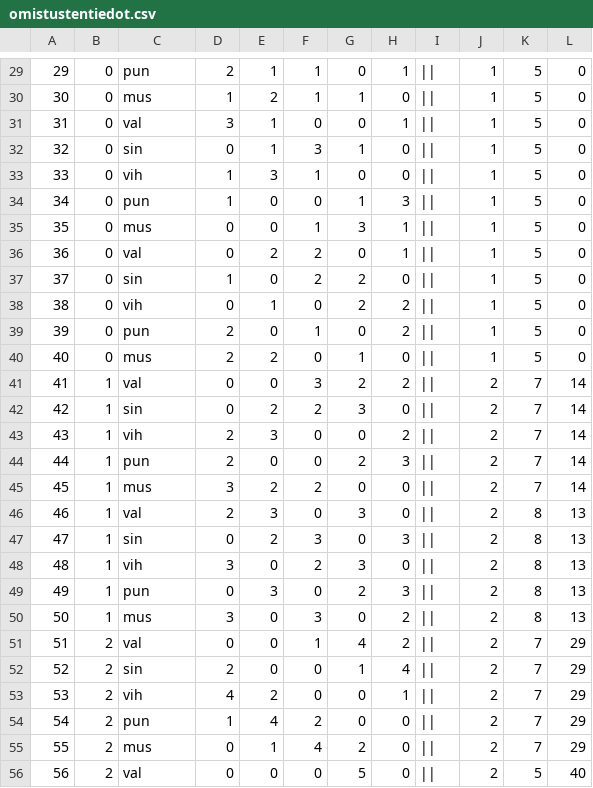
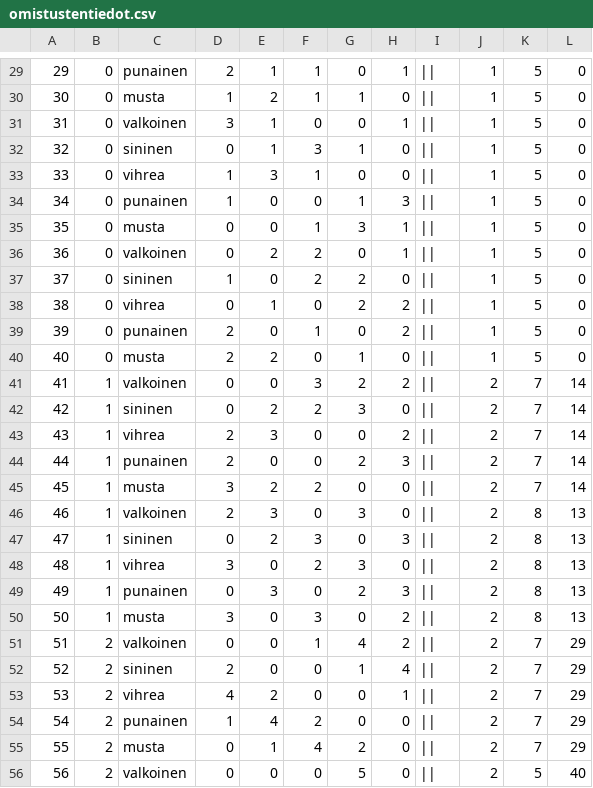
Before and after one commit to vihaton/kiilto, a CSV file: kiilto/src/main/java/aputiedostoja/omistustentiedot.csv, drawn as a sheet; only a part is shown, gaps mark what is left out; the diff covers the shown part only.

```diff
--- a/kiilto/src/main/java/aputiedostoja/omistustentiedot.csv
+++ b/kiilto/src/main/java/aputiedostoja/omistustentiedot.csv
@@ -29,28 +29,28 @@
-29,0,pun,2,1,1,0,1,||,1,5,0
-30,0,mus,1,2,1,1,0,||,1,5,0
-31,0,val,3,1,0,0,1,||,1,5,0
-32,0,sin,0,1,3,1,0,||,1,5,0
-33,0,vih,1,3,1,0,0,||,1,5,0
-34,0,pun,1,0,0,1,3,||,1,5,0
-35,0,mus,0,0,1,3,1,||,1,5,0
-36,0,val,0,2,2,0,1,||,1,5,0
-37,0,sin,1,0,2,2,0,||,1,5,0
-38,0,vih,0,1,0,2,2,||,1,5,0
-39,0,pun,2,0,1,0,2,||,1,5,0
-40,0,mus,2,2,0,1,0,||,1,5,0
-41,1,val,0,0,3,2,2,||,2,7,14
-42,1,sin,0,2,2,3,0,||,2,7,14
-43,1,vih,2,3,0,0,2,||,2,7,14
-44,1,pun,2,0,0,2,3,||,2,7,14
-45,1,mus,3,2,2,0,0,||,2,7,14
-46,1,val,2,3,0,3,0,||,2,8,13
-47,1,sin,0,2,3,0,3,||,2,8,13
-48,1,vih,3,0,2,3,0,||,2,8,13
-49,1,pun,0,3,0,2,3,||,2,8,13
-50,1,mus,3,0,3,0,2,||,2,8,13
-51,2,val,0,0,1,4,2,||,2,7,29
-52,2,sin,2,0,0,1,4,||,2,7,29
-53,2,vih,4,2,0,0,1,||,2,7,29
-54,2,pun,1,4,2,0,0,||,2,7,29
-55,2,mus,0,1,4,2,0,||,2,7,29
-56,2,val,0,0,0,5,0,||,2,5,40
+29,0,punainen,2,1,1,0,1,||,1,5,0
+30,0,musta,1,2,1,1,0,||,1,5,0
+31,0,valkoinen,3,1,0,0,1,||,1,5,0
+32,0,sininen,0,1,3,1,0,||,1,5,0
+33,0,vihrea,1,3,1,0,0,||,1,5,0
+34,0,punainen,1,0,0,1,3,||,1,5,0
+35,0,musta,0,0,1,3,1,||,1,5,0
+36,0,valkoinen,0,2,2,0,1,||,1,5,0
+37,0,sininen,1,0,2,2,0,||,1,5,0
+38,0,vihrea,0,1,0,2,2,||,1,5,0
+39,0,punainen,2,0,1,0,2,||,1,5,0
+40,0,musta,2,2,0,1,0,||,1,5,0
+41,1,valkoinen,0,0,3,2,2,||,2,7,14
+42,1,sininen,0,2,2,3,0,||,2,7,14
+43,1,vihrea,2,3,0,0,2,||,2,7,14
+44,1,punainen,2,0,0,2,3,||,2,7,14
+45,1,musta,3,2,2,0,0,||,2,7,14
+46,1,valkoinen,2,3,0,3,0,||,2,8,13
+47,1,sininen,0,2,3,0,3,||,2,8,13
+48,1,vihrea,3,0,2,3,0,||,2,8,13
+49,1,punainen,0,3,0,2,3,||,2,8,13
+50,1,musta,3,0,3,0,2,||,2,8,13
+51,2,valkoinen,0,0,1,4,2,||,2,7,29
+52,2,sininen,2,0,0,1,4,||,2,7,29
+53,2,vihrea,4,2,0,0,1,||,2,7,29
+54,2,punainen,1,4,2,0,0,||,2,7,29
+55,2,musta,0,1,4,2,0,||,2,7,29
+56,2,valkoinen,0,0,0,5,0,||,2,5,40
```
Also changed, not shown: 62 edited cells elsewhere in this file, 4 other files.
